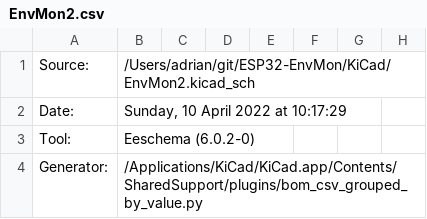
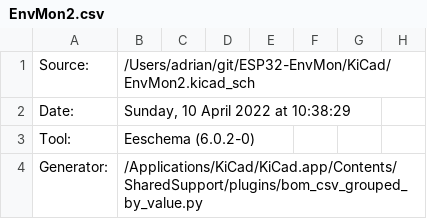
Before and after one commit to revk/ESP32-EnvMon, a CSV file: KiCad/EnvMon2.csv, drawn as a sheet; only a part is shown; the diff names each change by its address in the sheet, - before the commit and + after, or states it on an @@ line.

```diff
--- a/KiCad/EnvMon2.csv
+++ b/KiCad/EnvMon2.csv
-B2: Sunday, 10 April 2022 at 10:17:29
+B2: Sunday, 10 April 2022 at 10:38:29
```
Also changed, not shown: 23 other files.
